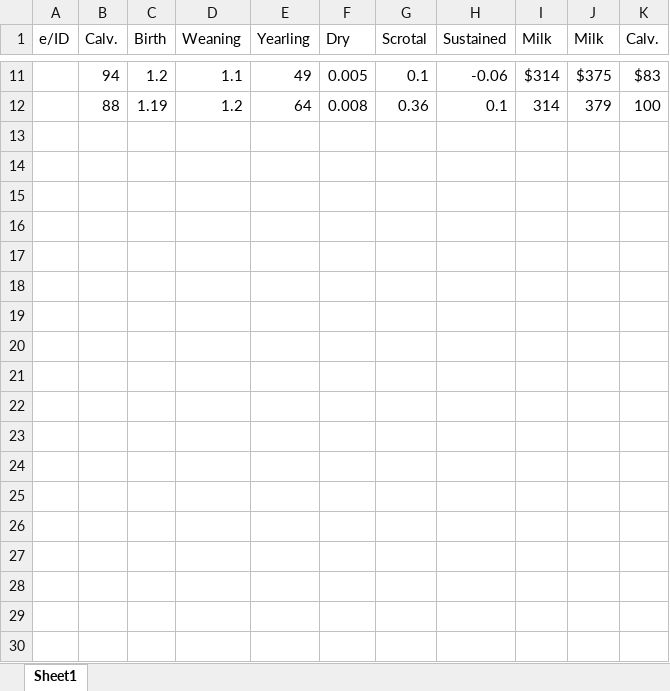
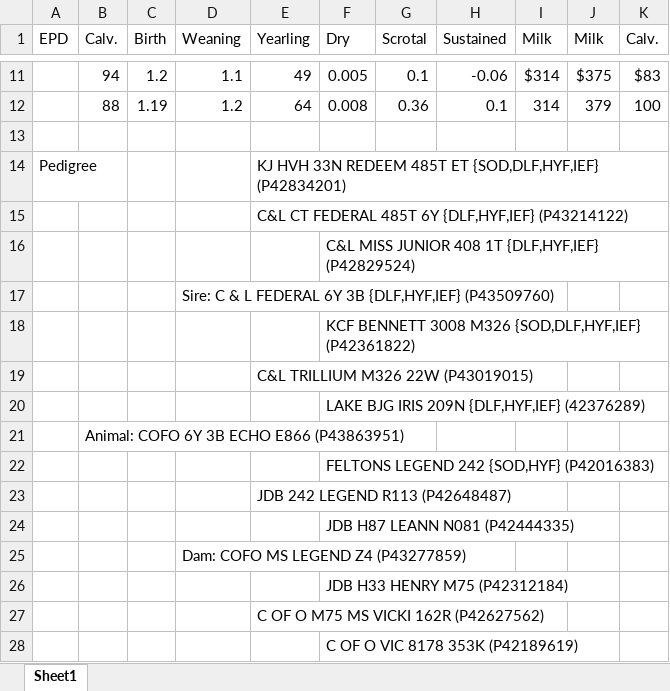
Before and after one commit to wdeaton/Instructional-Topic, an Excel workbook: Book1.xlsx, sheet Sheet1, drawn as a sheet; only a part is shown, gaps mark what is left out; values as stored, in another font and other column widths than the file's, no borders; the diff names each change by its address in the sheet, - before the commit and + after, or states it on an @@ line.

Commit message:
Add files via upload

```diff
--- a/Book1.xlsx (sheet Sheet1)
+++ b/Book1.xlsx (sheet Sheet1)
-A1: e/ID
+A1: EPD
+row 13: (empty)
+row 14: Pedigree |  |  |  | KJ HVH 33N REDEEM 485T ET {SOD,DLF,HYF,IEF} (P42834201)
+row 15:  |  |  |  | C&L CT FEDERAL 485T 6Y {DLF,HYF,IEF} (P43214122)
+row 16:  |  |  |  |  | C&L MISS JUNIOR 408 1T {DLF,HYF,IEF} (P42829524)
+row 17:  |  |  | Sire: C & L FEDERAL 6Y 3B {DLF,HYF,IEF} (P43509760)
+row 18:  |  |  |  |  | KCF BENNETT 3008 M326 {SOD,DLF,HYF,IEF} (P42361822)
+row 19:  |  |  |  | C&L TRILLIUM M326 22W (P43019015)
+row 20:  |  |  |  |  | LAKE BJG IRIS 209N {DLF,HYF,IEF} (42376289)
+row 21:  | Animal: COFO 6Y 3B ECHO E866 (P43863951)
+row 22:  |  |  |  |  | FELTONS LEGEND 242 {SOD,HYF} (P42016383)
+row 23:  |  |  |  | JDB 242 LEGEND R113 (P42648487)
+row 24:  |  |  |  |  | JDB H87 LEANN N081 (P42444335)
+row 25:  |  |  | Dam: COFO MS LEGEND Z4 (P43277859)
+row 26:  |  |  |  |  | JDB H33 HENRY M75 (P42312184)
+row 27:  |  |  |  | C OF O M75 MS VICKI 162R (P42627562)
+row 28:  |  |  |  |  | C OF O VIC 8178 353K (P42189619)
```
